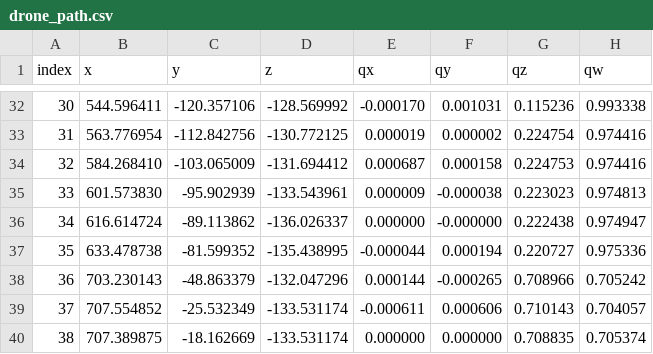
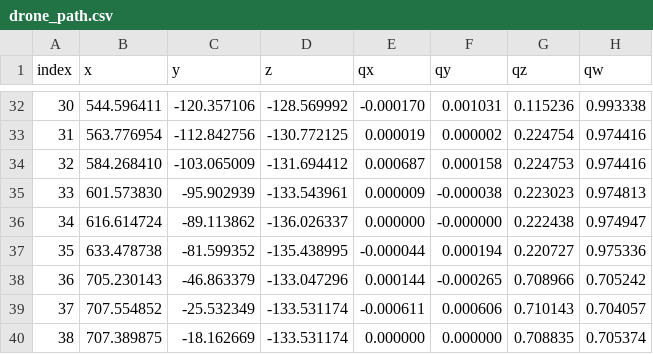
Before and after one commit to guo1hao/RMUA2026, a CSV file: drone_path.csv, drawn as a sheet; only a part is shown, gaps mark what is left out.

```diff
--- a/drone_path.csv
+++ b/drone_path.csv
@@ -37,3 +37,3 @@ index,x,y,z,qx,qy,qz,qw
 35,633.478738,-81.599352,-135.438995,-0.000044,0.000194,0.220727,0.975336
-36,703.230143,-48.863379,-132.047296,0.000144,-0.000265,0.708966,0.705242
+36,705.230143,-46.863379,-133.047296,0.000144,-0.000265,0.708966,0.705242
 37,707.554852,-25.532349,-133.531174,-0.000611,0.000606,0.710143,0.704057
```
Also changed, not shown: 16 other files.
